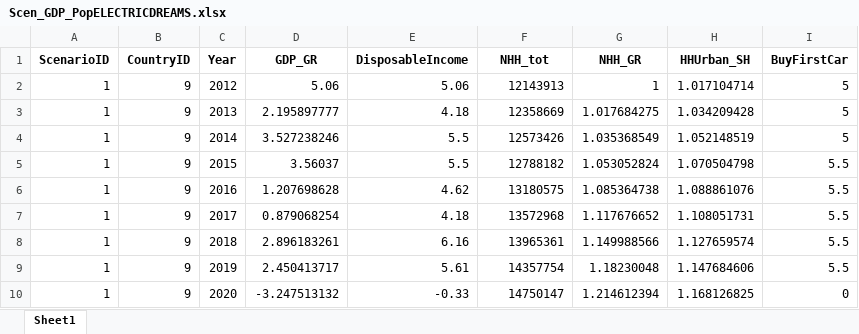
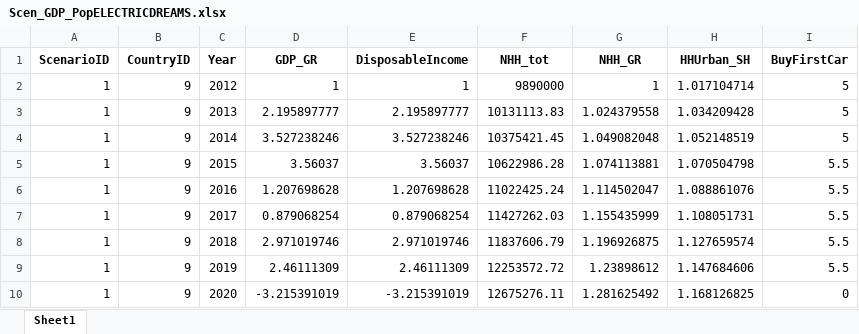
Before and after one commit to jamesjhdixon/TEAM-Kenya, an Excel workbook: TEAM-Kenya_data_out/scenarios/Scen_GDP_PopELECTRICDREAMS.xlsx, sheet Sheet1, drawn as a sheet; only a part is shown; values as stored, in another font and other column widths than the file's, no borders; the diff covers the shown part only; the diff names each change by its address in the sheet, - before the commit and + after, or states it on an @@ line.

```diff
--- a/TEAM-Kenya_data_out/scenarios/Scen_GDP_PopELECTRICDREAMS.xlsx (sheet Sheet1)
+++ b/TEAM-Kenya_data_out/scenarios/Scen_GDP_PopELECTRICDREAMS.xlsx (sheet Sheet1)
-D2 (GDP_GR): 5.06
+D2 (GDP_GR): 1
-E2 (DisposableIncome): 5.06
+E2 (DisposableIncome): 1
-F2 (NHH_tot): 12143913
+F2 (NHH_tot): 9890000
-E3 (DisposableIncome): 4.18
+E3 (DisposableIncome): 2.195897777
-F3 (NHH_tot): 12358669
+F3 (NHH_tot): 10131113.83
-G3 (NHH_GR): 1.017684275
+G3 (NHH_GR): 1.024379558
-E4 (DisposableIncome): 5.5
+E4 (DisposableIncome): 3.527238246
-F4 (NHH_tot): 12573426
+F4 (NHH_tot): 10375421.45
-G4 (NHH_GR): 1.035368549
+G4 (NHH_GR): 1.049082048
-E5 (DisposableIncome): 5.5
+E5 (DisposableIncome): 3.56037
-F5 (NHH_tot): 12788182
+F5 (NHH_tot): 10622986.28
-G5 (NHH_GR): 1.053052824
+G5 (NHH_GR): 1.074113881
-E6 (DisposableIncome): 4.62
+E6 (DisposableIncome): 1.207698628
-F6 (NHH_tot): 13180575
+F6 (NHH_tot): 11022425.24
-G6 (NHH_GR): 1.085364738
+G6 (NHH_GR): 1.114502047
-E7 (DisposableIncome): 4.18
+E7 (DisposableIncome): 0.879068254
-F7 (NHH_tot): 13572968
+F7 (NHH_tot): 11427262.03
-G7 (NHH_GR): 1.117676652
+G7 (NHH_GR): 1.155435999
-D8 (GDP_GR): 2.896183261
+D8 (GDP_GR): 2.971019746
-E8 (DisposableIncome): 6.16
+E8 (DisposableIncome): 2.971019746
-F8 (NHH_tot): 13965361
+F8 (NHH_tot): 11837606.79
-G8 (NHH_GR): 1.149988566
+G8 (NHH_GR): 1.196926875
-D9 (GDP_GR): 2.450413717
+D9 (GDP_GR): 2.46111309
-E9 (DisposableIncome): 5.61
+E9 (DisposableIncome): 2.46111309
-F9 (NHH_tot): 14357754
+F9 (NHH_tot): 12253572.72
-G9 (NHH_GR): 1.18230048
+G9 (NHH_GR): 1.23898612
-D10 (GDP_GR): -3.247513132
+D10 (GDP_GR): -3.215391019
-E10 (DisposableIncome): -0.33
+E10 (DisposableIncome): -3.215391019
-F10 (NHH_tot): 14750147
+F10 (NHH_tot): 12675276.11
-G10 (NHH_GR): 1.214612394
+G10 (NHH_GR): 1.281625492
```
Also changed, not shown: 320 edited cells elsewhere in this sheet, TEAM-Kenya_data_out/scenarios-out/STREETFIGHTING/Mode_Shares_TripLength.xlsx, TEAM-Kenya_data_out/scenarios/Scen_GDP_PopKUJINAO.xlsx, 46 other files.
